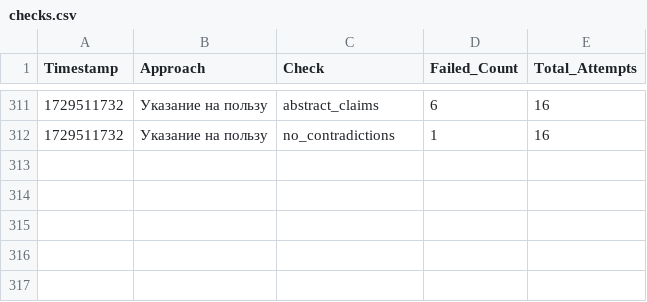
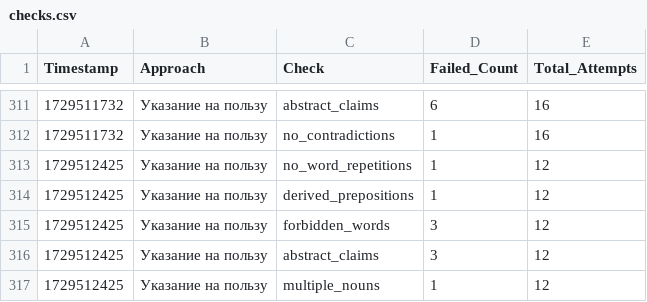
Before and after one commit to fruitpicker01/Storage_dev, a CSV file: checks.csv, drawn as a sheet; only a part is shown, gaps mark what is left out; the diff names each change by its address in the sheet, - before the commit and + after, or states it on an @@ line.

Commit message:
Обновление файла checks.csv

```diff
--- a/checks.csv
+++ b/checks.csv
+row 313: 1729512425 | Указание на пользу | no_word_repetitions | 1 | 12
+row 314: 1729512425 | Указание на пользу | derived_prepositions | 1 | 12
+row 315: 1729512425 | Указание на пользу | forbidden_words | 3 | 12
+row 316: 1729512425 | Указание на пользу | abstract_claims | 3 | 12
+row 317: 1729512425 | Указание на пользу | multiple_nouns | 1 | 12
```
